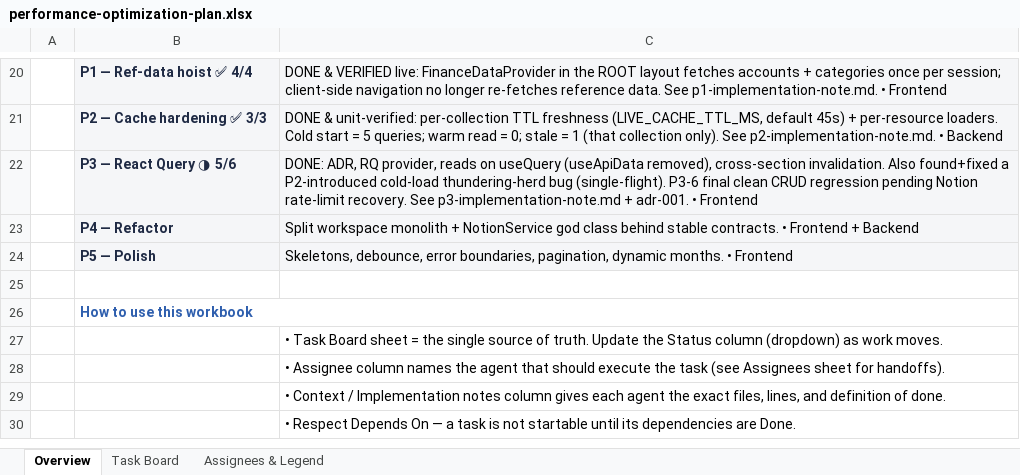
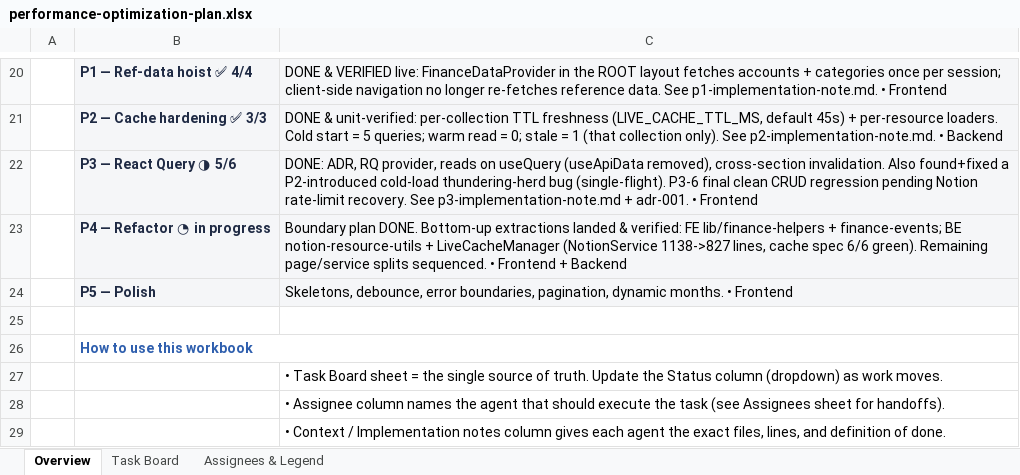
Before and after one commit to work-w-chrstnrpj/Notable_Finance, an Excel workbook: wiki/development-plan/performance-optimization-plan.xlsx, sheet Overview, drawn as a sheet; only a part is shown, gaps mark what is left out; the shorter side is filled out with more unchanged rows; values as stored, in another font and other column widths than the file's, no borders; removed rows and columns are numbered as before the commit, all else as after; the diff names each change by its address in the sheet, - before the commit and + after, or states it on an @@ line.

Commit message:
impl p4 opt plan, not yet done

```diff
--- a/wiki/development-plan/performance-optimization-plan.xlsx (sheet Overview)
+++ b/wiki/development-plan/performance-optimization-plan.xlsx (sheet Overview)
-row 23:  | P4 — Refactor | Split workspace monolith + NotionService god class behind stable contracts. • Frontend + Backend
+row 23:  | P4 — Refactor ◔ in progress | Boundary plan DONE. Bottom-up extractions landed & verified: FE lib/finance-helpers + finance-events; BE notion-resource-utils + LiveCacheManager (NotionService 1138->827 lines, cache spec 6/6 green). Remaining page/service splits sequenced. • Frontend + Backend
```
Also changed, not shown: sheet Task Board, 8 other files.
